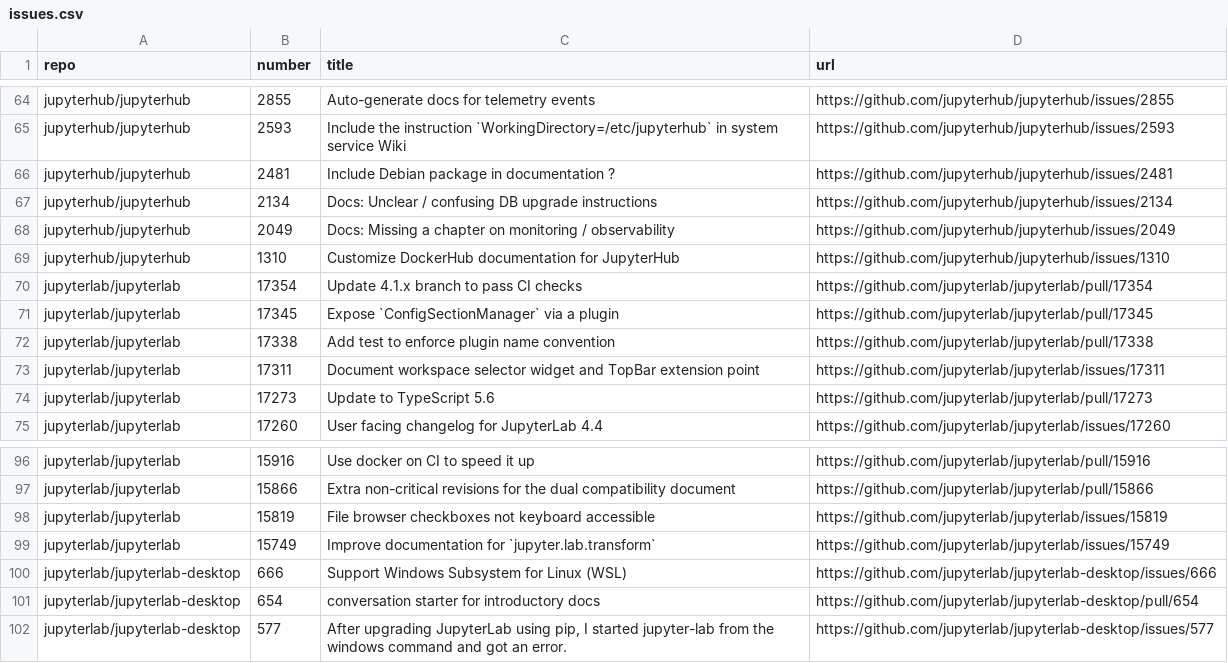
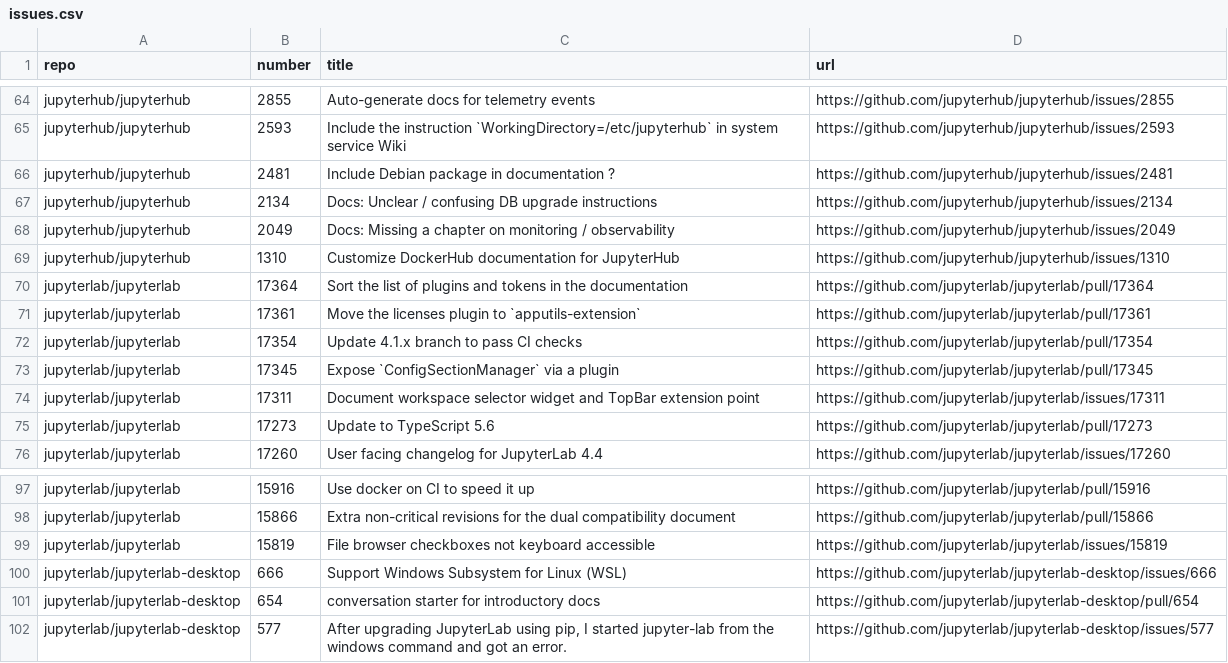
Before and after one commit to chbrandt/jupyter-docs-test, a CSV file: issues.csv, drawn as a sheet; only a part is shown, gaps mark what is left out.

```diff
--- a/issues.csv
+++ b/issues.csv
@@ -69,5 +69,6 @@
 "jupyterhub/jupyterhub","1310","Customize DockerHub documentation for JupyterHub","https://github.com/jupyterhub/jupyterhub/issues/1310"
+"jupyterlab/jupyterlab","17364","Sort the list of plugins and tokens in the documentation","https://github.com/jupyterlab/jupyterlab/pull/17364"
+"jupyterlab/jupyterlab","17361","Move the licenses plugin to `apputils-extension`","https://github.com/jupyterlab/jupyterlab/pull/17361"
 "jupyterlab/jupyterlab","17354","Update 4.1.x branch to pass CI checks","https://github.com/jupyterlab/jupyterlab/pull/17354"
 "jupyterlab/jupyterlab","17345","Expose `ConfigSectionManager` via a plugin","https://github.com/jupyterlab/jupyterlab/pull/17345"
-"jupyterlab/jupyterlab","17338","Add test to enforce plugin name convention","https://github.com/jupyterlab/jupyterlab/pull/17338"
 "jupyterlab/jupyterlab","17311","Document workspace selector widget and TopBar extension point","https://github.com/jupyterlab/jupyterlab/issues/17311"
@@ -98,3 +99,2 @@
 "jupyterlab/jupyterlab","15819","File browser checkboxes not keyboard accessible","https://github.com/jupyterlab/jupyterlab/issues/15819"
-"jupyterlab/jupyterlab","15749","Improve documentation for `jupyter.lab.transform`","https://github.com/jupyterlab/jupyterlab/issues/15749"
 "jupyterlab/jupyterlab-desktop","666","Support Windows Subsystem for Linux (WSL)","https://github.com/jupyterlab/jupyterlab-desktop/issues/666"
```
Also changed, not shown: 1 other file.
